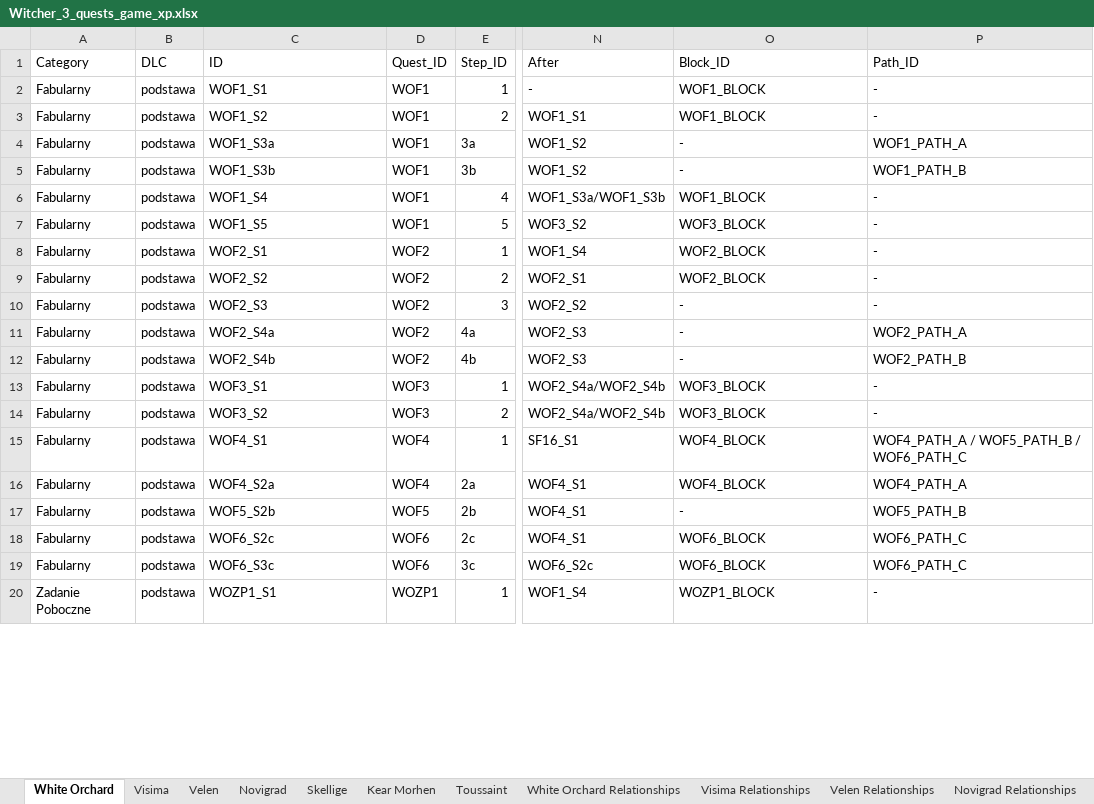
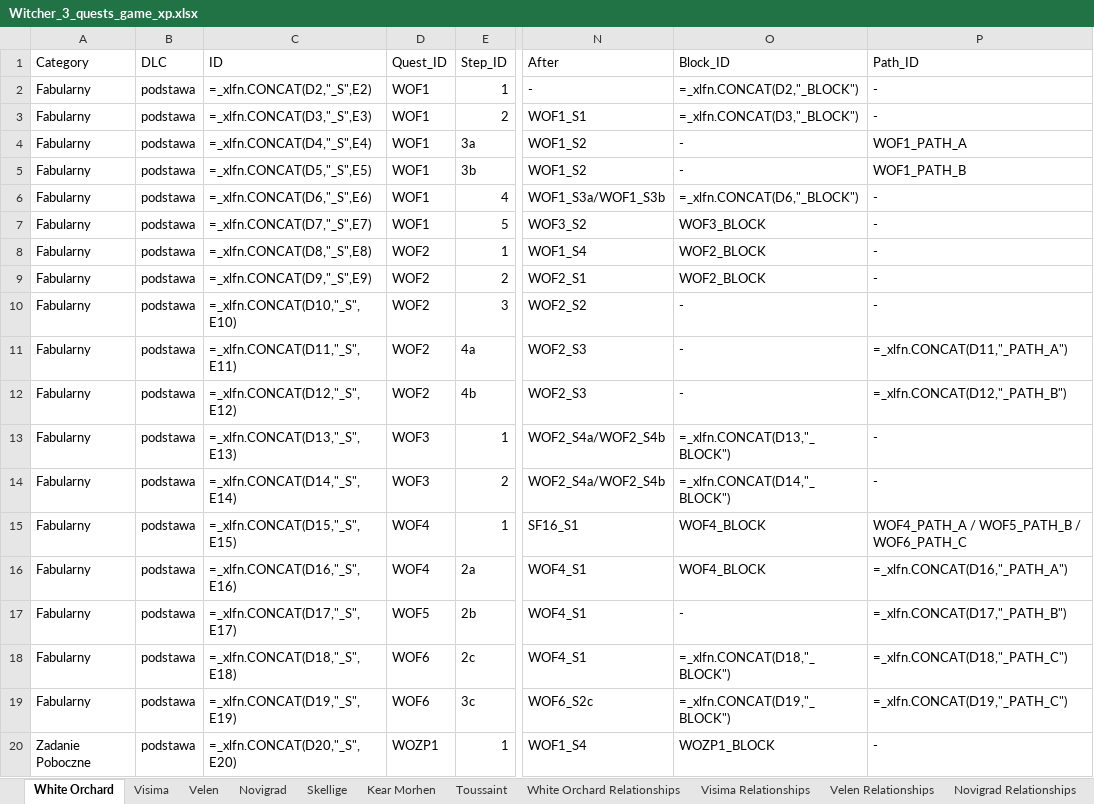
Before and after one commit to Dywan2137/Witcher3_optimizer, an Excel workbook: Data/Witcher_3_quests_game_xp.xlsx, sheet White Orchard, drawn as a sheet; only a part is shown, gaps mark what is left out; values as stored, in another font and other column widths than the file's, no borders; formulas without a stored value are shown as written; conditional formats not drawn; the diff covers the shown part only; the diff names each change by its address in the sheet, - before the commit and + after, or states it on an @@ line.

```diff
--- a/Data/Witcher_3_quests_game_xp.xlsx (sheet White Orchard)
+++ b/Data/Witcher_3_quests_game_xp.xlsx (sheet White Orchard)
-C2 (ID): WOF1_S1
+C2 (ID): =_xlfn.CONCAT(D2,"_S",E2)
-O2 (Block_ID): WOF1_BLOCK
+O2 (Block_ID): =_xlfn.CONCAT(D2,"_BLOCK")
-C3 (ID): WOF1_S2
+C3 (ID): =_xlfn.CONCAT(D3,"_S",E3)
-O3 (Block_ID): WOF1_BLOCK
+O3 (Block_ID): =_xlfn.CONCAT(D3,"_BLOCK")
-C4 (ID): WOF1_S3a
+C4 (ID): =_xlfn.CONCAT(D4,"_S",E4)
-C5 (ID): WOF1_S3b
+C5 (ID): =_xlfn.CONCAT(D5,"_S",E5)
-C6 (ID): WOF1_S4
+C6 (ID): =_xlfn.CONCAT(D6,"_S",E6)
-O6 (Block_ID): WOF1_BLOCK
+O6 (Block_ID): =_xlfn.CONCAT(D6,"_BLOCK")
-C7 (ID): WOF1_S5
+C7 (ID): =_xlfn.CONCAT(D7,"_S",E7)
-C8 (ID): WOF2_S1
+C8 (ID): =_xlfn.CONCAT(D8,"_S",E8)
-C9 (ID): WOF2_S2
+C9 (ID): =_xlfn.CONCAT(D9,"_S",E9)
-C10 (ID): WOF2_S3
+C10 (ID): =_xlfn.CONCAT(D10,"_S",E10)
-C11 (ID): WOF2_S4a
+C11 (ID): =_xlfn.CONCAT(D11,"_S",E11)
-P11 (Path_ID): WOF2_PATH_A
+P11 (Path_ID): =_xlfn.CONCAT(D11,"_PATH_A")
-C12 (ID): WOF2_S4b
+C12 (ID): =_xlfn.CONCAT(D12,"_S",E12)
-P12 (Path_ID): WOF2_PATH_B
+P12 (Path_ID): =_xlfn.CONCAT(D12,"_PATH_B")
-C13 (ID): WOF3_S1
+C13 (ID): =_xlfn.CONCAT(D13,"_S",E13)
-O13 (Block_ID): WOF3_BLOCK
+O13 (Block_ID): =_xlfn.CONCAT(D13,"_BLOCK")
-C14 (ID): WOF3_S2
+C14 (ID): =_xlfn.CONCAT(D14,"_S",E14)
-O14 (Block_ID): WOF3_BLOCK
+O14 (Block_ID): =_xlfn.CONCAT(D14,"_BLOCK")
-C15 (ID): WOF4_S1
+C15 (ID): =_xlfn.CONCAT(D15,"_S",E15)
-C16 (ID): WOF4_S2a
+C16 (ID): =_xlfn.CONCAT(D16,"_S",E16)
-P16 (Path_ID): WOF4_PATH_A
+P16 (Path_ID): =_xlfn.CONCAT(D16,"_PATH_A")
-C17 (ID): WOF5_S2b
+C17 (ID): =_xlfn.CONCAT(D17,"_S",E17)
-P17 (Path_ID): WOF5_PATH_B
+P17 (Path_ID): =_xlfn.CONCAT(D17,"_PATH_B")
-C18 (ID): WOF6_S2c
+C18 (ID): =_xlfn.CONCAT(D18,"_S",E18)
-O18 (Block_ID): WOF6_BLOCK
+O18 (Block_ID): =_xlfn.CONCAT(D18,"_BLOCK")
-P18 (Path_ID): WOF6_PATH_C
+P18 (Path_ID): =_xlfn.CONCAT(D18,"_PATH_C")
-C19 (ID): WOF6_S3c
+C19 (ID): =_xlfn.CONCAT(D19,"_S",E19)
-O19 (Block_ID): WOF6_BLOCK
+O19 (Block_ID): =_xlfn.CONCAT(D19,"_BLOCK")
-P19 (Path_ID): WOF6_PATH_C
+P19 (Path_ID): =_xlfn.CONCAT(D19,"_PATH_C")
-C20 (ID): WOZP1_S1
+C20 (ID): =_xlfn.CONCAT(D20,"_S",E20)
```
Also changed, not shown: 2 added rows, 36 edited cells and cell formats elsewhere in this sheet, sheet Velen, sheet Novigrad, sheet Toussaint, sheet Skellige, sheet Change_log, sheet Velen Relationships, 5 more sheets, 10 other files.
